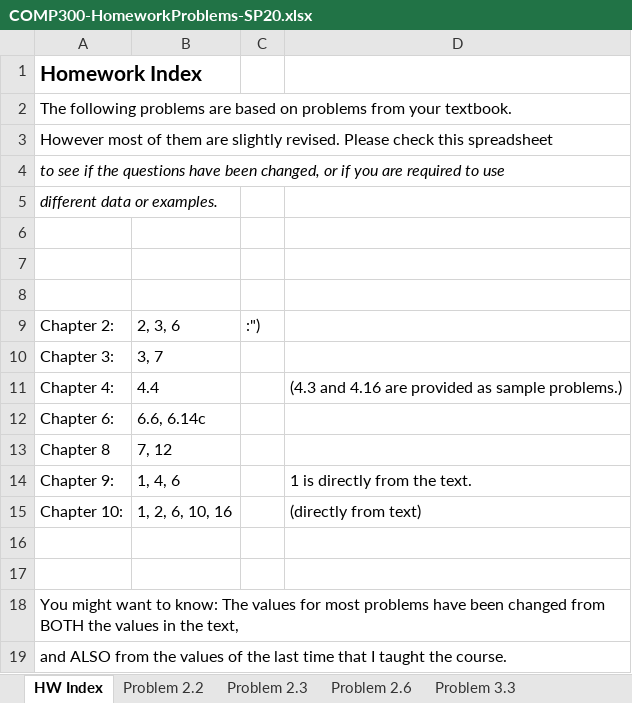
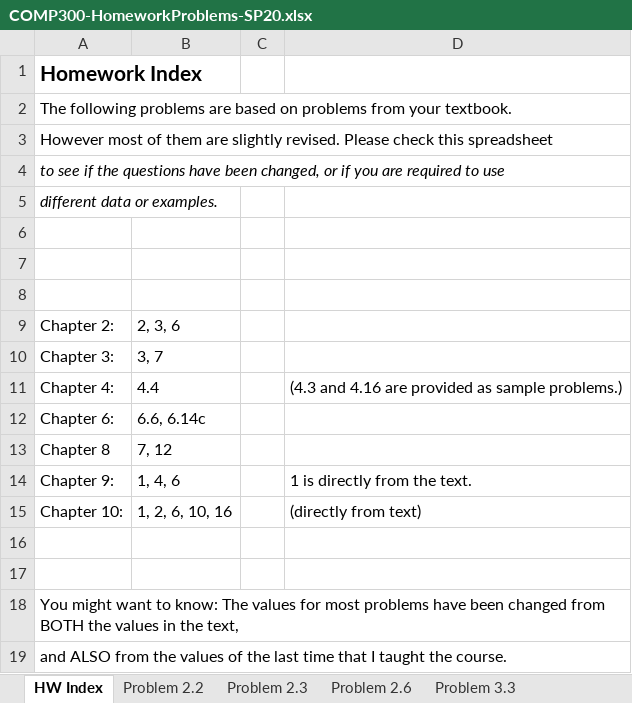
Before and after one commit to lorentzben/DataMining2020, an Excel workbook: COMP300-HomeworkProblems-SP20.xlsx, sheet HW Index, drawn as a sheet; values as stored, in another font and other column widths than the file's, no borders; the diff names each change by its address in the sheet, - before the commit and + after, or states it on an @@ line.

```diff
--- a/COMP300-HomeworkProblems-SP20.xlsx (sheet HW Index)
+++ b/COMP300-HomeworkProblems-SP20.xlsx (sheet HW Index)
-C9: :")
+C9: (empty)
```
Also changed, not shown: sheet Problem 3.7, sheet Problem 3.3.
